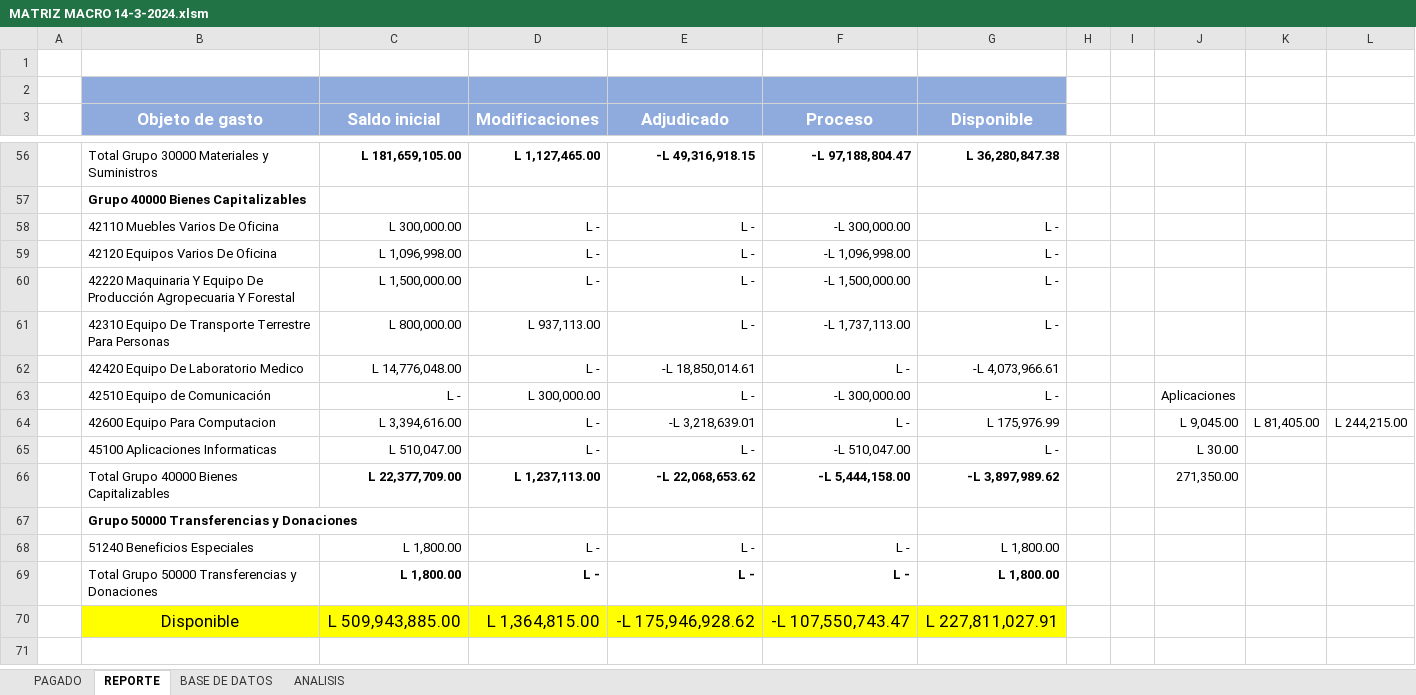
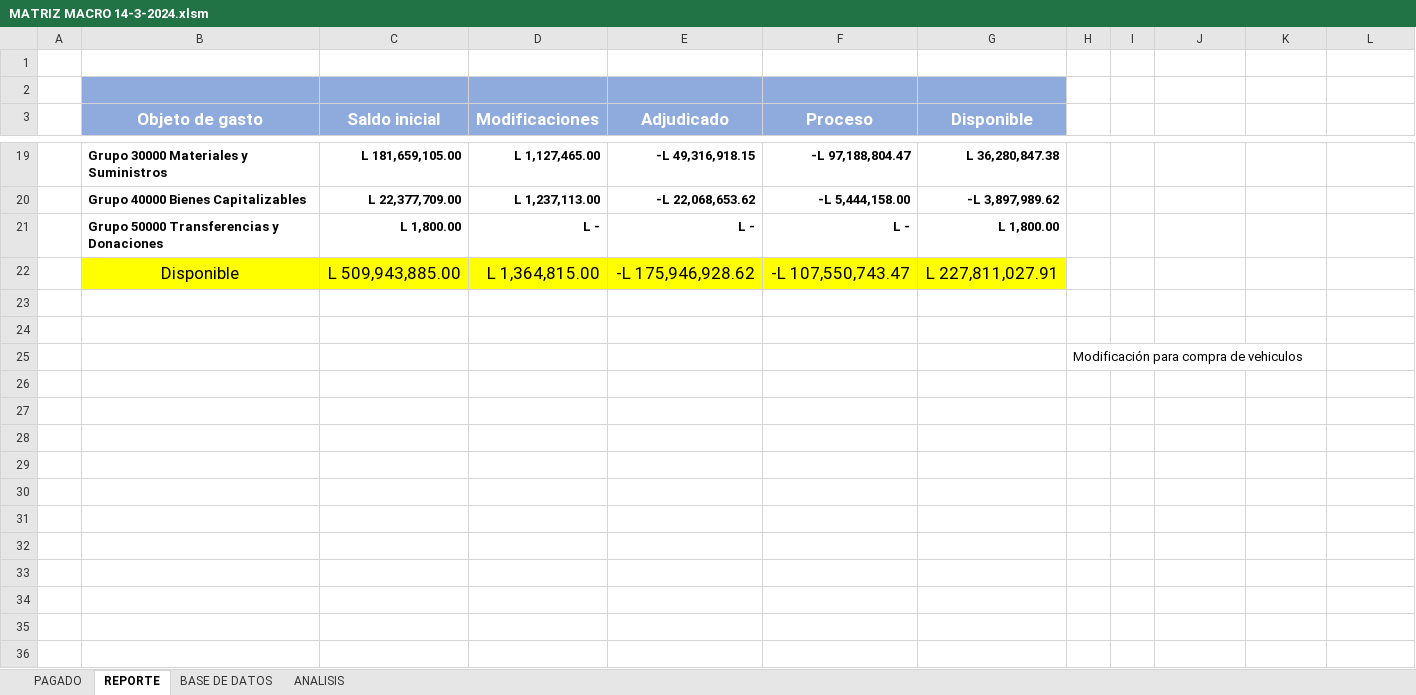
Before and after one commit to Gazellagaho/Matrices, an Excel workbook: MATRIZ MACRO 14-3-2024.xlsm, sheet REPORTE, drawn as a sheet; only a part is shown, gaps mark what is left out; values as stored, in another font and other column widths than the file's, no borders; conditional formats not drawn; removed rows and columns are numbered as before the commit, all else as after; the diff covers the shown part only; the diff names each change by its address in the sheet, - before the commit and + after, or states it on an @@ line.

```diff
--- a/MATRIZ MACRO 14-3-2024.xlsm (sheet REPORTE)
+++ b/MATRIZ MACRO 14-3-2024.xlsm (sheet REPORTE)
-B19 (Objeto de gasto): Total Grupo 30000 Materiales y Suministros
+B19 (Objeto de gasto): Grupo 30000 Materiales y Suministros
-B19 bold: off
+B19 bold: on
-row 57:  | Grupo 40000 Bienes Capitalizables
-row 58:  | 42110 Muebles Varios De Oficina | L 300,000.00 | L - | L - | -L 300,000.00 | L -
-row 59:  | 42120 Equipos Varios De Oficina | L 1,096,998.00 | L - | L - | -L 1,096,998.00 | L -
-row 60:  | 42220 Maquinaria Y Equipo De Producción Agropecuaria Y Forestal | L 1,500,000.00 | L - | L - | -L 1,500,000.00 | L -
-row 61:  | 42310 Equipo De Transporte Terrestre Para Personas | L 800,000.00 | L 937,113.00 | L - | -L 1,737,113.00 | L -
-row 62:  | 42420 Equipo De Laboratorio Medico | L 14,776,048.00 | L - | -L 18,850,014.61 | L - | -L 4,073,966.61
-row 63:  | 42510 Equipo de Comunicación | L - | L 300,000.00 | L - | -L 300,000.00 | L - |  |  | Aplicaciones
-row 64:  | 42600 Equipo Para Computacion | L 3,394,616.00 | L - | -L 3,218,639.01 | L - | L 175,976.99 |  |  | L 9,045.00 | L 81,405.00 | L 244,215.00
-row 65:  | 45100 Aplicaciones Informaticas | L 510,047.00 | L - | L - | -L 510,047.00 | L - |  |  | L 30.00
-B20 (Objeto de gasto): Total Grupo 40000 Bienes Capitalizables
+B20 (Objeto de gasto): Grupo 40000 Bienes Capitalizables
-B20 bold: off
+B20 bold: on
-J20: 271,350.00
+J20: (empty)
-row 67:  | Grupo 50000 Transferencias y Donaciones
-row 68:  | 51240 Beneficios Especiales | L 1,800.00 | L - | L - | L - | L 1,800.00
-B21 (Objeto de gasto): Total Grupo 50000 Transferencias y Donaciones
+B21 (Objeto de gasto): Grupo 50000 Transferencias y Donaciones
-B21 bold: off
+B21 bold: on
+row 23: (empty)
+row 24: (empty)
+row 25:  |  |  |  |  |  |  | Modificación para compra de vehiculos
+row 26: (empty)
+row 27: (empty)
+row 28: (empty)
+row 29: (empty)
+row 30: (empty)
+row 31: (empty)
+row 32: (empty)
+row 33: (empty)
+row 34: (empty)
+row 35: (empty)
+row 36: (empty)
```
Also changed, not shown: 30 added rows, 37 removed rows, 1 edited cell and cell formats elsewhere in this sheet, sheet BASE DE DATOS, sheet PAGADO, sheet ANALISIS, charts or pictures, 8 other files.
